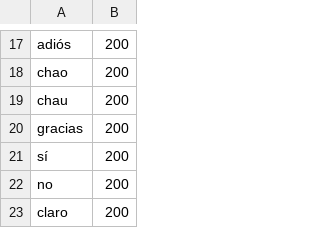
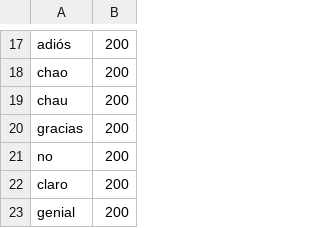
Before and after one commit to matasarei/hcboard, a TSV file: scripts/wordlists/es-everyday.tsv, drawn as a sheet; only a part is shown, gaps mark what is left out; the shorter side is filled out with more unchanged rows.

```diff
--- a/scripts/wordlists/es-everyday.tsv
+++ b/scripts/wordlists/es-everyday.tsv
@@ -20,3 +20,2 @@ chau	200
 gracias	200
-sí	200
 no	200
```
Also changed, not shown: 1 other file.
